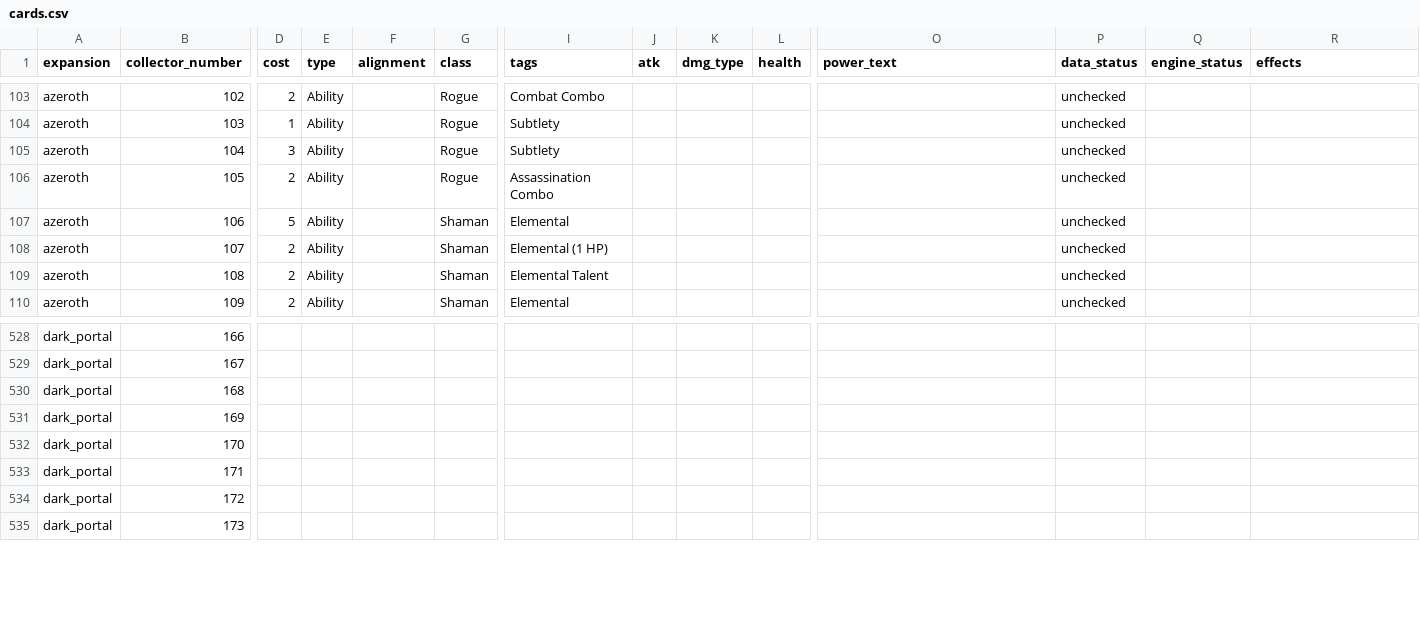
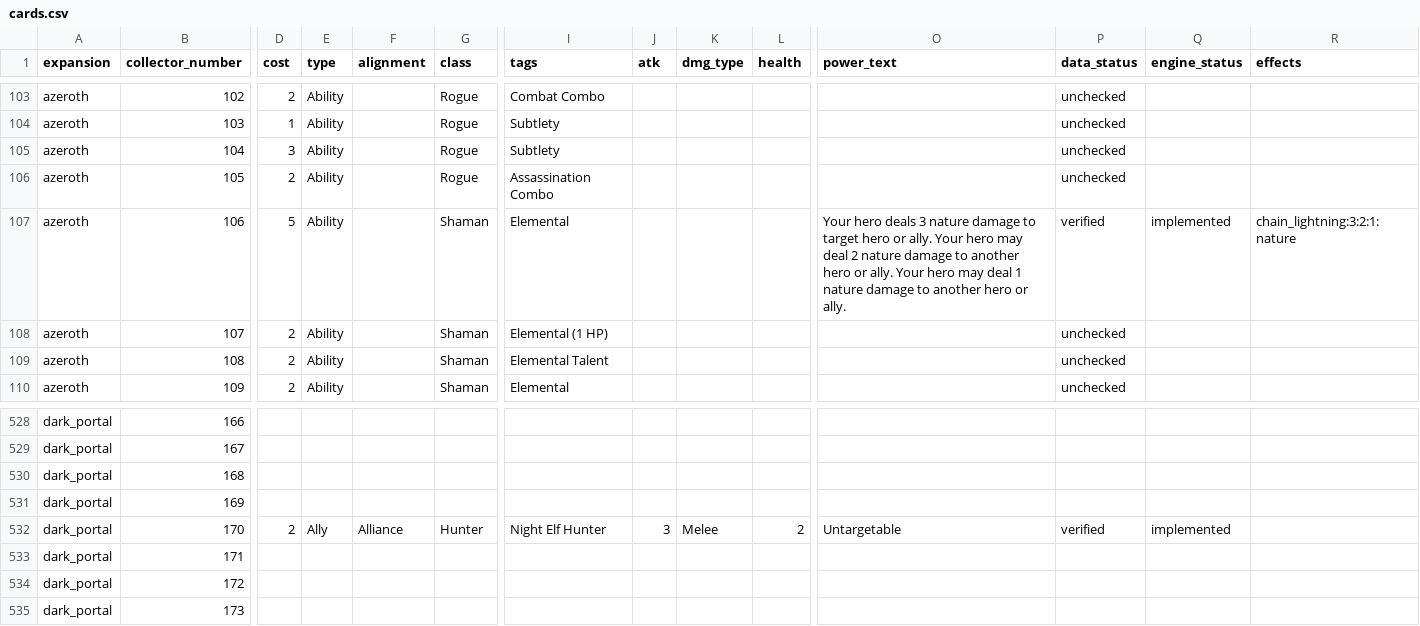
Before and after one commit to remariano138/wowtcg-godot, a CSV file: data/cards.csv, drawn as a sheet; only a part is shown, gaps mark what is left out; the diff covers the shown part only; the diff names each change by its address in the sheet, - before the commit and + after, or states it on an @@ line.

Commit message:
chain lightning and jeleane

```diff
--- a/data/cards.csv
+++ b/data/cards.csv
-O107 (power_text): (empty)
+O107 (power_text): Your hero deals 3 nature damage to target hero or ally. Your hero may deal 2 nature damage to another hero or ally. Your hero may deal 1 nature damage to another hero or ally.
-P107 (data_status): unchecked
+P107 (data_status): verified
-Q107 (engine_status): (empty)
+Q107 (engine_status): implemented
-R107 (effects): (empty)
+R107 (effects): chain_lightning:3:2:1:nature
-D532 (cost): (empty)
+D532 (cost): 2
-E532 (type): (empty)
+E532 (type): Ally
-F532 (alignment): (empty)
+F532 (alignment): Alliance
-G532 (class): (empty)
+G532 (class): Hunter
-I532 (tags): (empty)
+I532 (tags): Night Elf Hunter
-J532 (atk): (empty)
+J532 (atk): 3
-K532 (dmg_type): (empty)
+K532 (dmg_type): Melee
-L532 (health): (empty)
+L532 (health): 2
-O532 (power_text): (empty)
+O532 (power_text): Untargetable
-P532 (data_status): (empty)
+P532 (data_status): verified
-Q532 (engine_status): (empty)
+Q532 (engine_status): implemented
```
Also changed, not shown: 3 edited cells elsewhere in this file, 8 other files.
